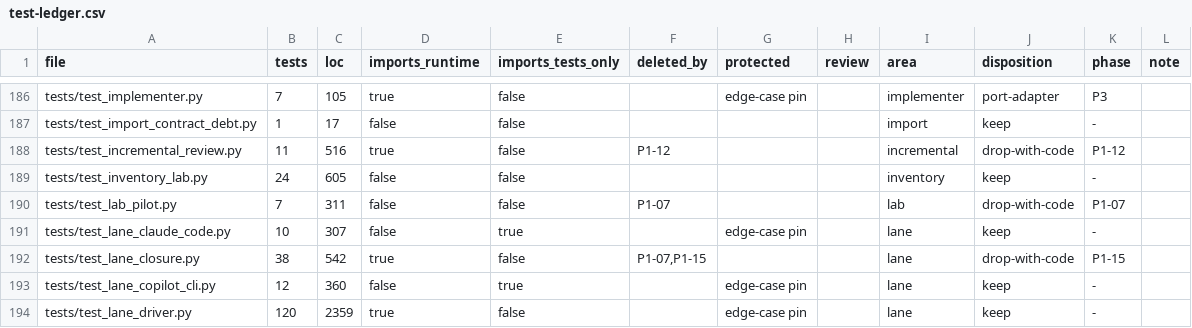
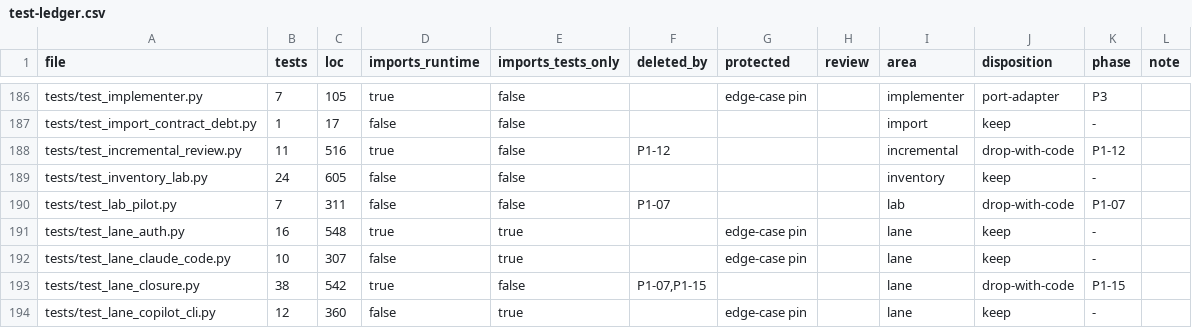
Before and after one commit to forcewake/forge, a CSV file: docs/roadmap/2026-09-29-simplification/test-ledger.csv, drawn as a sheet; only a part is shown, gaps mark what is left out; the shorter side is filled out with more unchanged rows.

Commit message:
feat: bind lane OIDC sessions to durable dispatch authority (P2-03)

```diff
--- a/docs/roadmap/2026-09-29-simplification/test-ledger.csv
+++ b/docs/roadmap/2026-09-29-simplification/test-ledger.csv
@@ -190,2 +190,3 @@ tests/test_inventory_lab.py,24,605,false,false,,,,inventory,keep,-,
 tests/test_lab_pilot.py,7,311,false,false,P1-07,,,lab,drop-with-code,P1-07,
+tests/test_lane_auth.py,16,548,true,true,,edge-case pin,,lane,keep,-,
 tests/test_lane_claude_code.py,10,307,false,true,,edge-case pin,,lane,keep,-,
```
Also changed, not shown: 12 other files.
